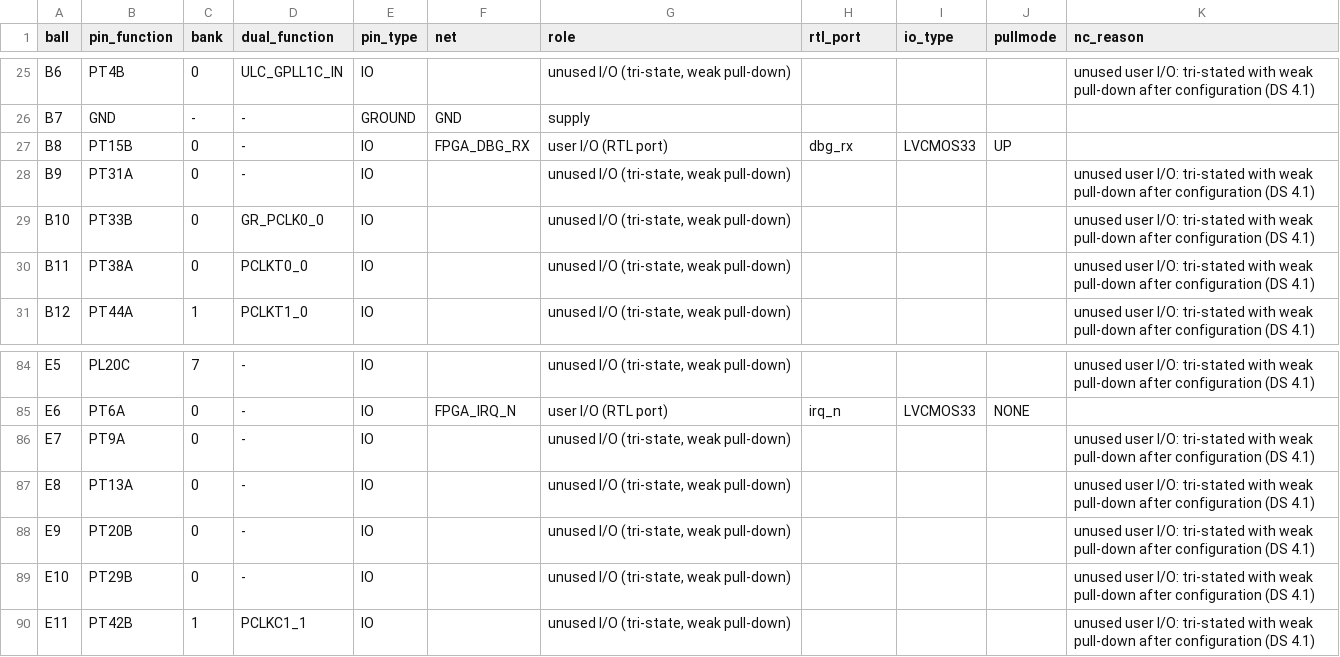
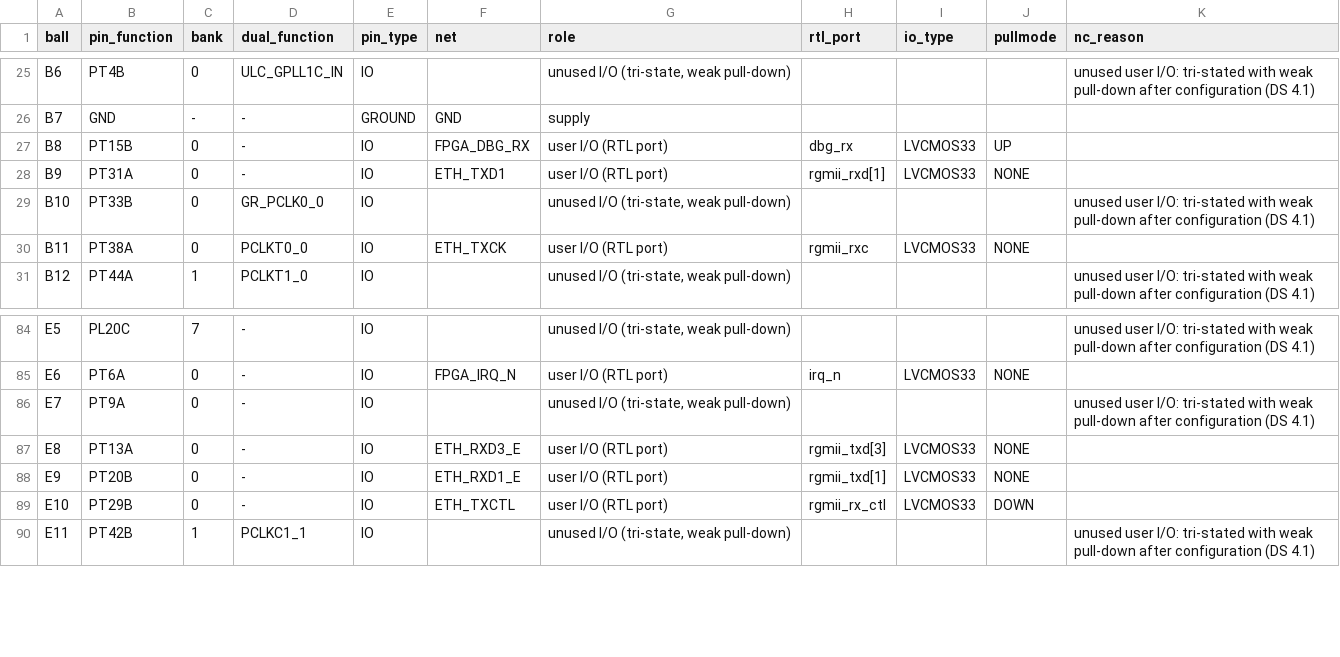
Before and after one commit to c8wf7gt28n-prog/Struthio, a CSV file: hardware/arc1-compact/R85C_WORK/board/ECP5_BALL_MAP_R85.csv, drawn as a sheet; only a part is shown, gaps mark what is left out; the diff covers the shown part only.

```diff
--- a/hardware/arc1-compact/R85C_WORK/board/ECP5_BALL_MAP_R85.csv
+++ b/hardware/arc1-compact/R85C_WORK/board/ECP5_BALL_MAP_R85.csv
@@ -27,5 +27,5 @@ B7,GND,-,-,GROUND,GND,supply,,,,
 B8,PT15B,0,-,IO,FPGA_DBG_RX,user I/O (RTL port),dbg_rx,LVCMOS33,UP,
-B9,PT31A,0,-,IO,,"unused I/O (tri-state, weak pull-down)",,,,unused user I/O: tri-stated with weak pull-down after configuration (DS 4.1)
+B9,PT31A,0,-,IO,ETH_TXD1,user I/O (RTL port),rgmii_rxd[1],LVCMOS33,NONE,
 B10,PT33B,0,GR_PCLK0_0,IO,,"unused I/O (tri-state, weak pull-down)",,,,unused user I/O: tri-stated with weak pull-down after configuration (DS 4.1)
-B11,PT38A,0,PCLKT0_0,IO,,"unused I/O (tri-state, weak pull-down)",,,,unused user I/O: tri-stated with weak pull-down after configuration (DS 4.1)
+B11,PT38A,0,PCLKT0_0,IO,ETH_TXCK,user I/O (RTL port),rgmii_rxc,LVCMOS33,NONE,
 B12,PT44A,1,PCLKT1_0,IO,,"unused I/O (tri-state, weak pull-down)",,,,unused user I/O: tri-stated with weak pull-down after configuration (DS 4.1)
@@ -86,5 +86,5 @@ E6,PT6A,0,-,IO,FPGA_IRQ_N,user I/O (RTL port),irq_n,LVCMOS33,NONE,
 E7,PT9A,0,-,IO,,"unused I/O (tri-state, weak pull-down)",,,,unused user I/O: tri-stated with weak pull-down after configuration (DS 4.1)
-E8,PT13A,0,-,IO,,"unused I/O (tri-state, weak pull-down)",,,,unused user I/O: tri-stated with weak pull-down after configuration (DS 4.1)
-E9,PT20B,0,-,IO,,"unused I/O (tri-state, weak pull-down)",,,,unused user I/O: tri-stated with weak pull-down after configuration (DS 4.1)
-E10,PT29B,0,-,IO,,"unused I/O (tri-state, weak pull-down)",,,,unused user I/O: tri-stated with weak pull-down after configuration (DS 4.1)
+E8,PT13A,0,-,IO,ETH_RXD3_E,user I/O (RTL port),rgmii_txd[3],LVCMOS33,NONE,
+E9,PT20B,0,-,IO,ETH_RXD1_E,user I/O (RTL port),rgmii_txd[1],LVCMOS33,NONE,
+E10,PT29B,0,-,IO,ETH_TXCTL,user I/O (RTL port),rgmii_rx_ctl,LVCMOS33,DOWN,
 E11,PT42B,1,PCLKC1_1,IO,,"unused I/O (tri-state, weak pull-down)",,,,unused user I/O: tri-stated with weak pull-down after configuration (DS 4.1)
```
Also changed, not shown: 42 edited cells elsewhere in this file, hardware/arc1-compact/R85C_WORK/board/ECP5_BANK_TABLE_R85.csv, hardware/arc1-compact/R85C_WORK/board/F133_PINMUX_MATRIX_R85.csv, 27 other files.
